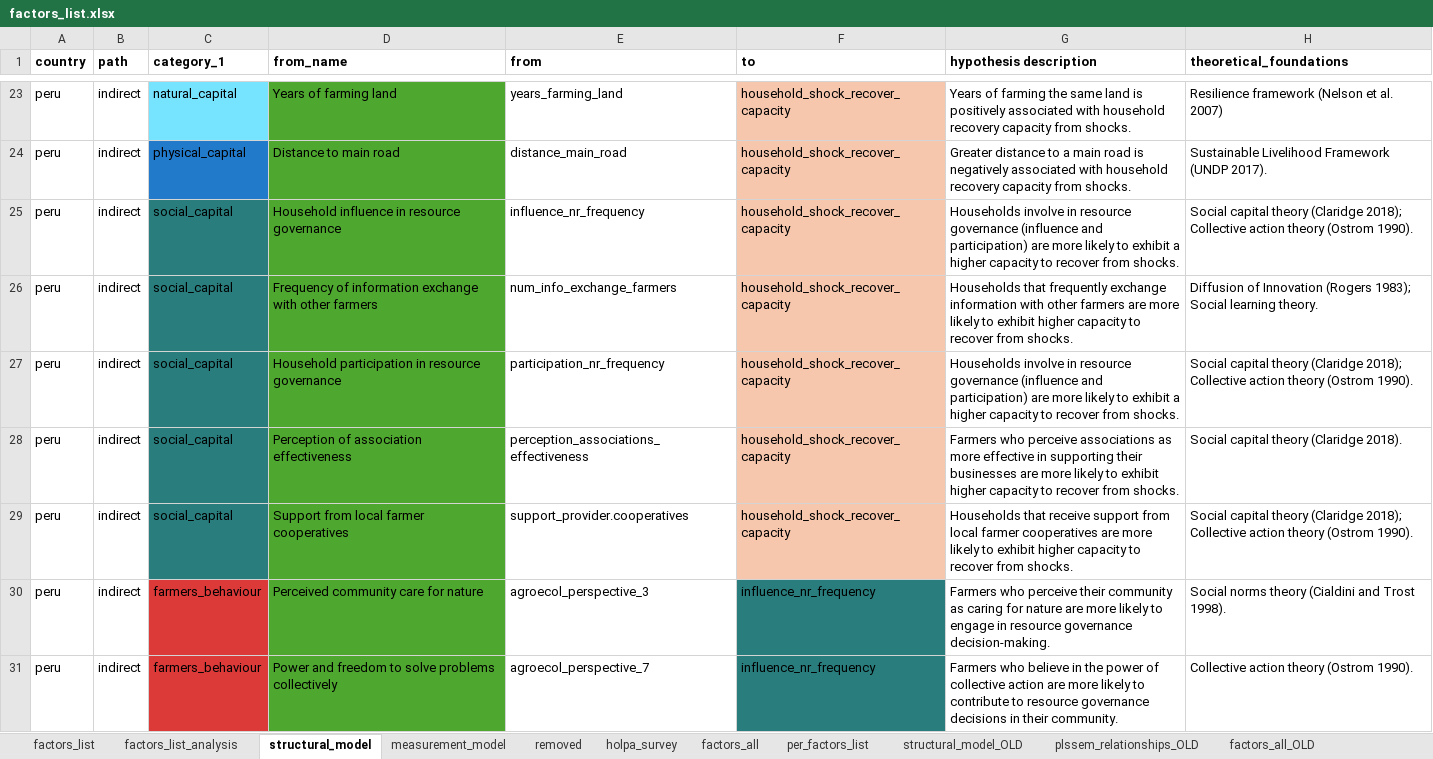
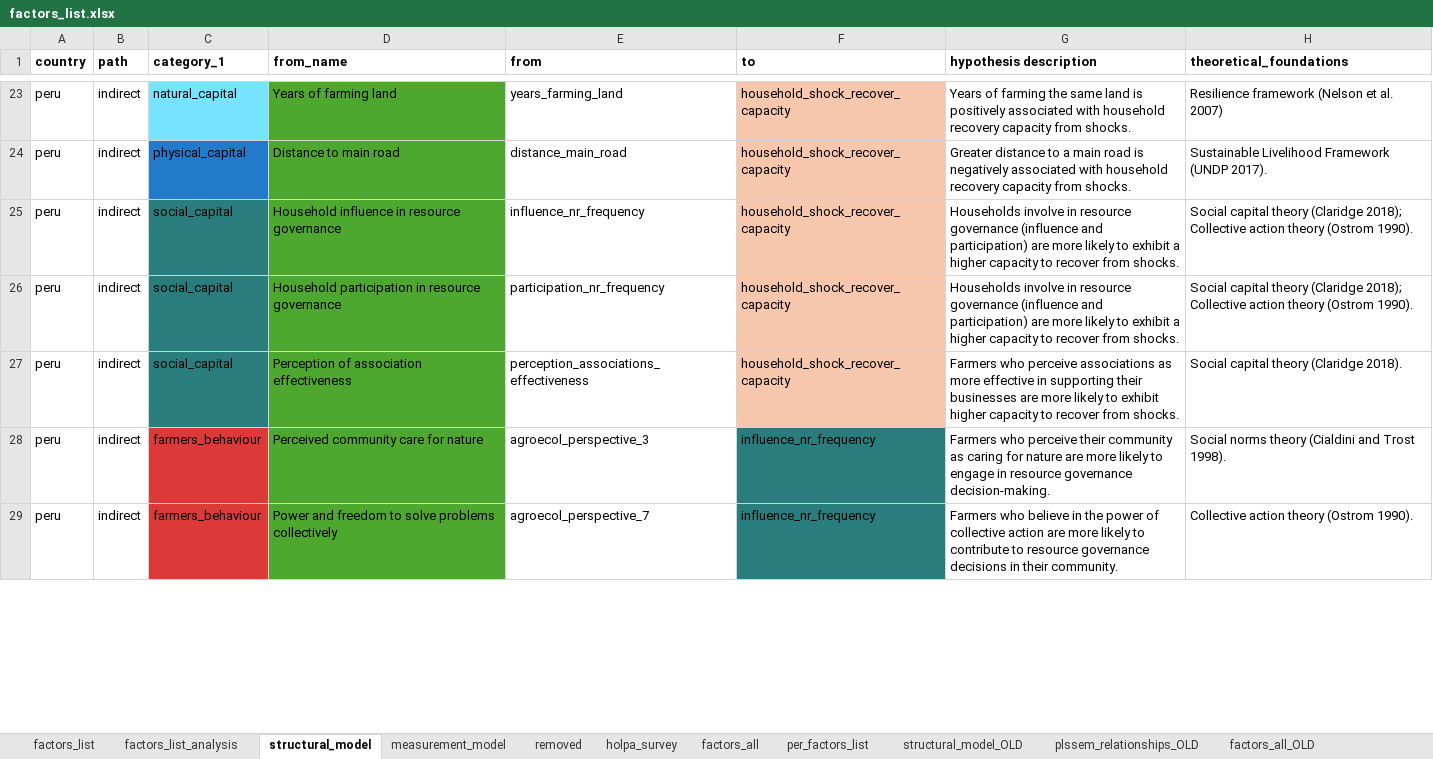
Before and after one commit to andreacsanchezb10/HOLPA_factors_influencing_adoption_dfs, an Excel workbook: factors_list.xlsx, sheet structural_model, drawn as a sheet; only a part is shown, gaps mark what is left out; values as stored, in another font and other column widths than the file's, no borders; table styles not drawn; removed rows and columns are numbered as before the commit, all else as after; the diff covers the shown part only; the diff names each change by its address in the sheet, - before the commit and + after, or states it on an @@ line.

```diff
--- a/factors_list.xlsx (sheet structural_model)
+++ b/factors_list.xlsx (sheet structural_model)
-row 26: peru | indirect | social_capital | Frequency of information exchange with other farmers | num_info_exchange_farmers | household_shock_recover_capacity | Households that frequently exchange information with other farmers are more likely to exhibit higher capacity to recover from shocks. | Diffusion of Innovation (Rogers 1983); Social learning theory.
-row 29: peru | indirect | social_capital | Support from local farmer cooperatives | support_provider.cooperatives | household_shock_recover_capacity | Households that receive support from local farmer cooperatives are more likely to exhibit higher capacity to recover from shocks. | Social capital theory (Claridge 2018); Collective action theory (Ostrom 1990).
```
Also changed, not shown: 2 added rows, 4 removed rows, 3 edited cells and cell formats elsewhere in this sheet, sheet factors_list_analysis.
